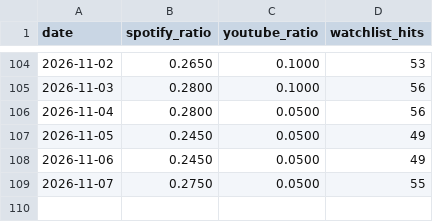
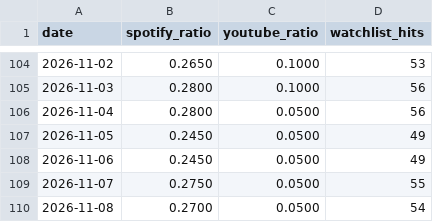
Before and after one commit to kwongyuhyo/plot-scan, a CSV file: data/density.csv, drawn as a sheet; only a part is shown, gaps mark what is left out; the diff names each change by its address in the sheet, - before the commit and + after, or states it on an @@ line.

```diff
--- a/data/density.csv
+++ b/data/density.csv
+row 110: 2026-11-08 | 0.2700 | 0.0500 | 54
```
Also changed, not shown: 10 other files.
